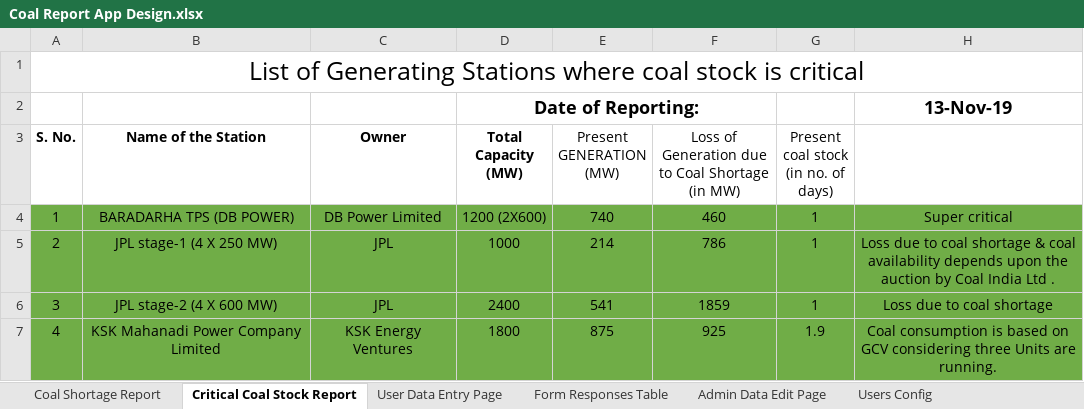
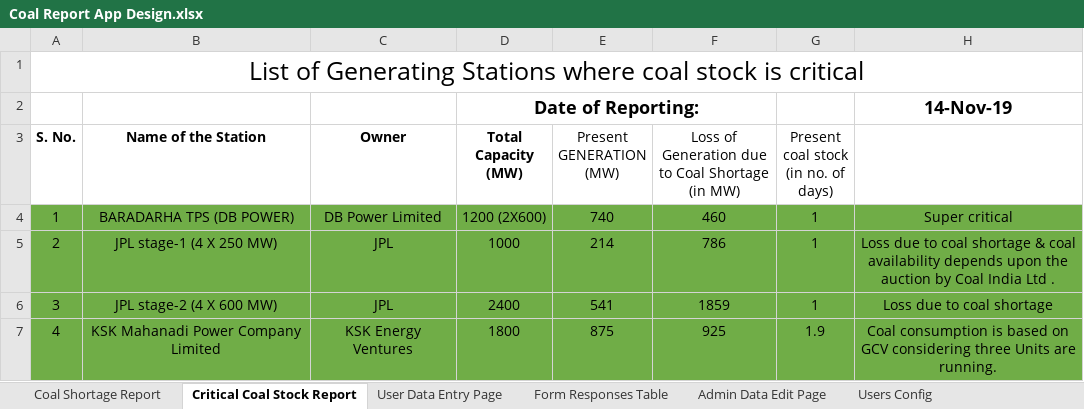
Before and after one commit to nagasudhirpulla/wrldc_coal_shortage_portal, an Excel workbook: docs/Coal Report App Design.xlsx, sheet Critical Coal Stock Report, drawn as a sheet; only a part is shown; values as stored, in another font and other column widths than the file's, no borders; the diff names each change by its address in the sheet, - before the commit and + after, or states it on an @@ line.

```diff
--- a/docs/Coal Report App Design.xlsx (sheet Critical Coal Stock Report)
+++ b/docs/Coal Report App Design.xlsx (sheet Critical Coal Stock Report)
-H2: 13-Nov-19
+H2: 14-Nov-19
```
Also changed, not shown: sheet Coal Shortage Report, other sheet tabs, 3 other files.
